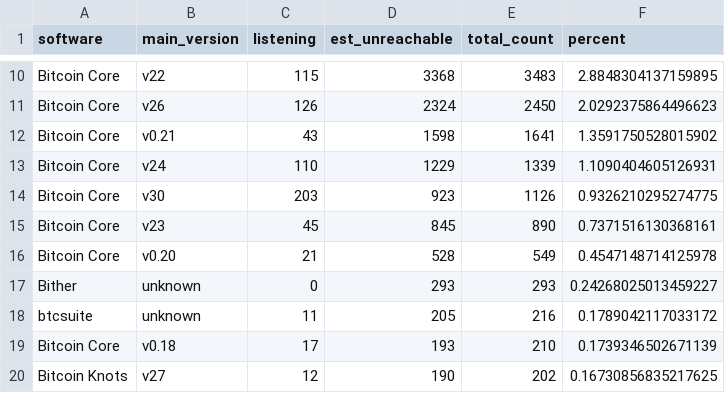
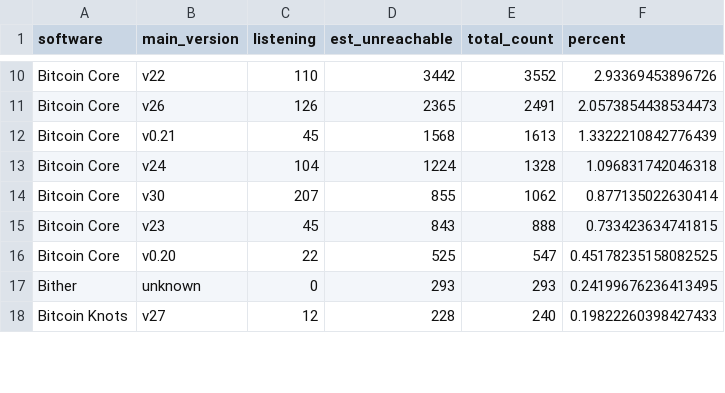
Before and after one commit to w-s-bitcoin/animations, a CSV file: assets/node_software_counts_grouped.csv, drawn as a sheet; only a part is shown, gaps mark what is left out; removed rows and columns are numbered as before the commit, all else as after; the diff covers the shown part only; the diff names each change by its address in the sheet, - before the commit and + after, or states it on an @@ line.

```diff
--- a/assets/node_software_counts_grouped.csv
+++ b/assets/node_software_counts_grouped.csv
-C10 (listening): 115
+C10 (listening): 110
-D10 (est_unreachable): 3368
+D10 (est_unreachable): 3442
-E10 (total_count): 3483
+E10 (total_count): 3552
-F10 (percent): 2.8848304137159895
+F10 (percent): 2.93369453896726
-D11 (est_unreachable): 2324
+D11 (est_unreachable): 2365
-E11 (total_count): 2450
+E11 (total_count): 2491
-F11 (percent): 2.0292375864496623
+F11 (percent): 2.0573854438534473
-C12 (listening): 43
+C12 (listening): 45
-D12 (est_unreachable): 1598
+D12 (est_unreachable): 1568
-E12 (total_count): 1641
+E12 (total_count): 1613
-F12 (percent): 1.3591750528015902
+F12 (percent): 1.3322210842776439
-C13 (listening): 110
+C13 (listening): 104
-D13 (est_unreachable): 1229
+D13 (est_unreachable): 1224
-E13 (total_count): 1339
+E13 (total_count): 1328
-F13 (percent): 1.1090404605126931
+F13 (percent): 1.096831742046318
-C14 (listening): 203
+C14 (listening): 207
-D14 (est_unreachable): 923
+D14 (est_unreachable): 855
-E14 (total_count): 1126
+E14 (total_count): 1062
-F14 (percent): 0.9326210295274775
+F14 (percent): 0.877135022630414
-D15 (est_unreachable): 845
+D15 (est_unreachable): 843
-E15 (total_count): 890
+E15 (total_count): 888
-F15 (percent): 0.7371516130368161
+F15 (percent): 0.733423634741815
-C16 (listening): 21
+C16 (listening): 22
-D16 (est_unreachable): 528
+D16 (est_unreachable): 525
-E16 (total_count): 549
+E16 (total_count): 547
-F16 (percent): 0.4547148714125978
+F16 (percent): 0.45178235158082525
-F17 (percent): 0.24268025013459227
+F17 (percent): 0.24199676236413495
-row 18: btcsuite | unknown | 11 | 205 | 216 | 0.1789042117033172
-row 19: Bitcoin Core | v0.18 | 17 | 193 | 210 | 0.1739346502671139
-D18 (est_unreachable): 190
+D18 (est_unreachable): 228
-E18 (total_count): 202
+E18 (total_count): 240
-F18 (percent): 0.16730856835217625
+F18 (percent): 0.19822260398427433
```
Also changed, not shown: 5 added rows, 3 removed rows and 80 edited cells elsewhere in this file, assets/daily_price.csv, 31 other files.
